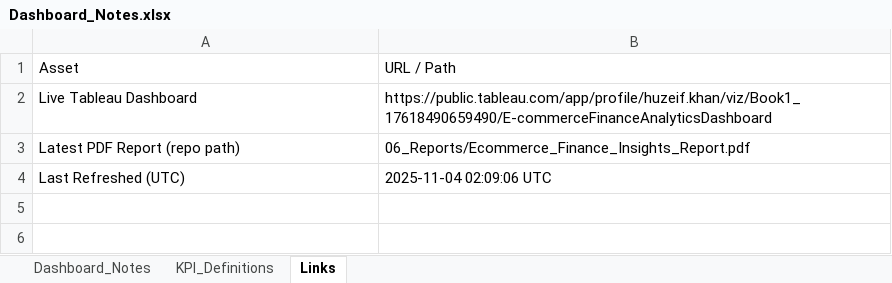
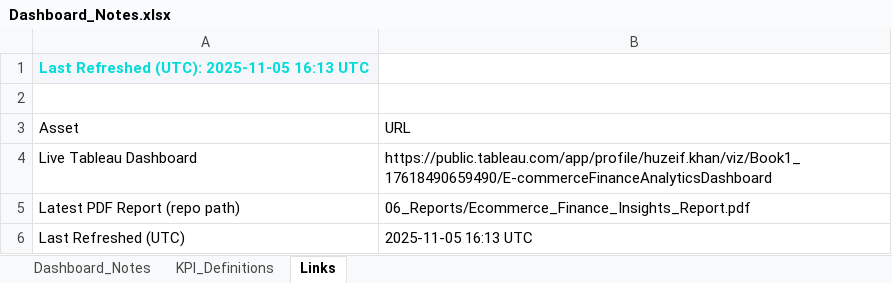
Before and after one commit to HuzeifKhan/Ecommerce-Finance-Analytics-Portfolio, an Excel workbook: 04_Excel/Dashboard_Notes.xlsx, sheet Links, drawn as a sheet; values as stored, in another font and other column widths than the file's, no borders; addresses are those after the commit; the diff names each change by its address in the sheet, - before the commit and + after, or states it on an @@ line.

```diff
--- a/04_Excel/Dashboard_Notes.xlsx (sheet Links)
+++ b/04_Excel/Dashboard_Notes.xlsx (sheet Links)
+row 1: Last Refreshed (UTC): 2025-11-05 16:13 UTC
+row 2: (empty)
-B3: URL / Path
+B3: URL
-B6 (URL): 2025-11-04 02:09:06 UTC
+B6 (URL): 2025-11-05 16:13 UTC
```
Also changed, not shown: sheet Dashboard_Notes, sheet KPI_Definitions, 04_Excel/01_Data_Overview.xlsx, 04_Excel/KPI_Snapshot.xlsx, 5 other files.
